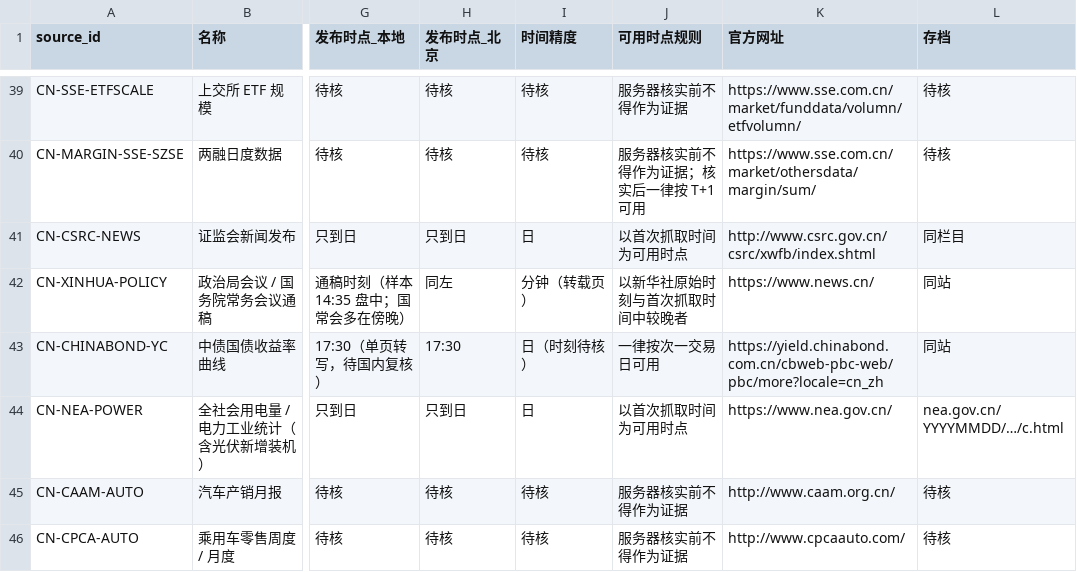
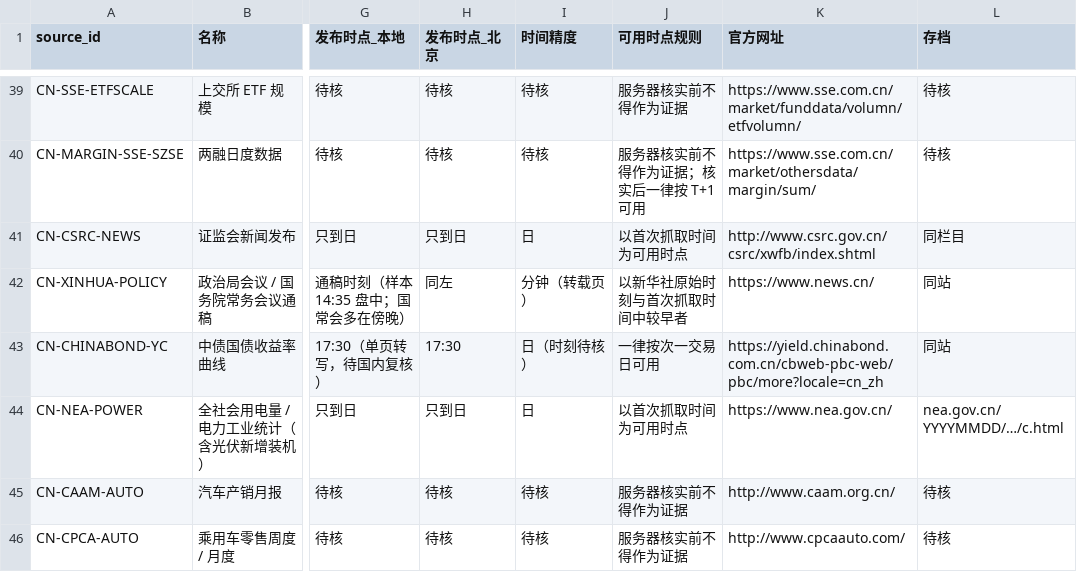
Before and after one commit to lwx0218/ETF_Opportunity_Ledger, a CSV file: docs/etf-fixed-sources-v1.csv, drawn as a sheet; only a part is shown, gaps mark what is left out; the diff covers the shown part only; the diff names each change by its address in the sheet, - before the commit and + after, or states it on an @@ line.

```diff
--- a/docs/etf-fixed-sources-v1.csv
+++ b/docs/etf-fixed-sources-v1.csv
-J42 (可用时点规则): 以新华社原始时刻与首次抓取时间中较晚者
+J42 (可用时点规则): 以新华社原始时刻与首次抓取时间中较早者
```
Also changed, not shown: 9 edited cells elsewhere in this file, data/universe.csv, 4 other files.
